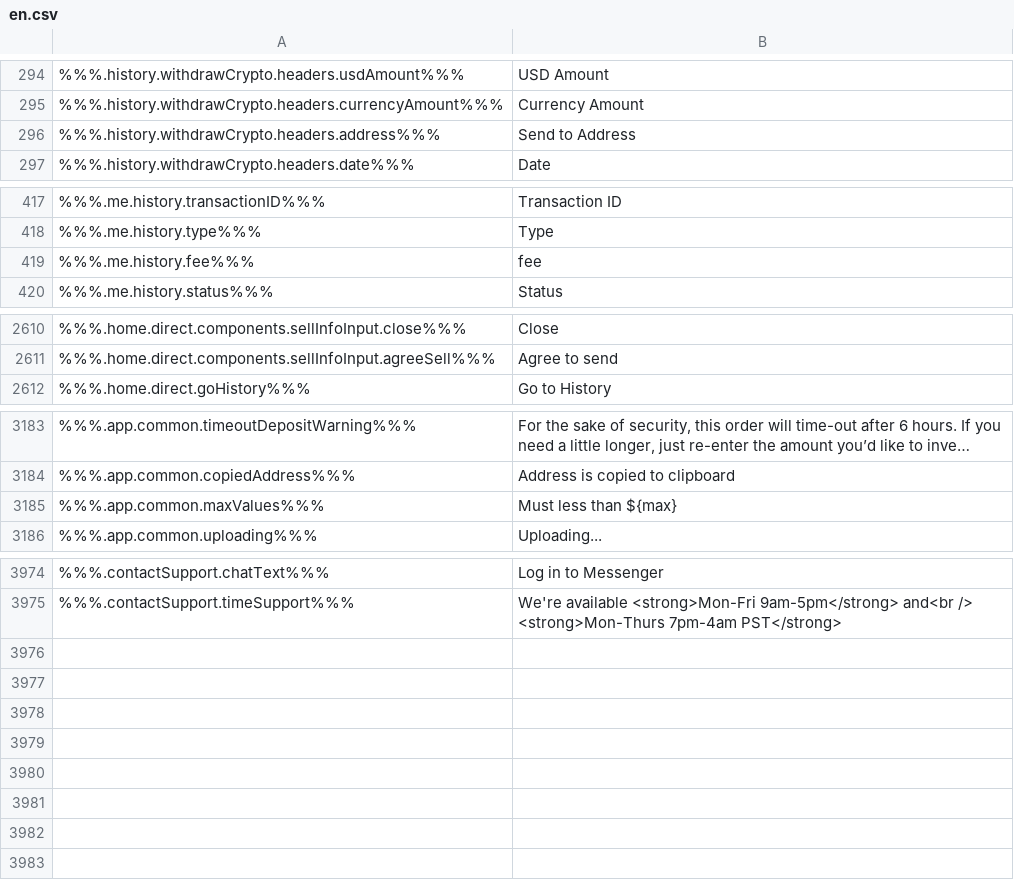
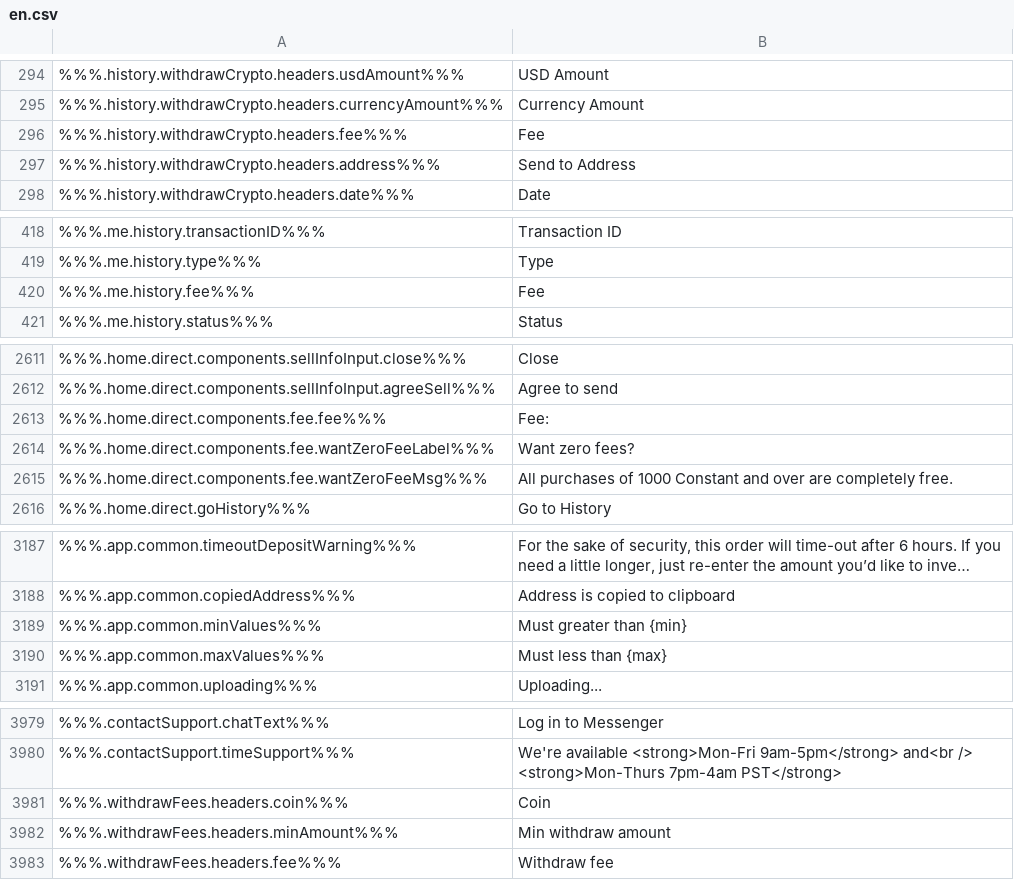
Before and after one commit to duyhtq/constant-web-i18n, a CSV file: store/en.csv, drawn as a sheet; only a part is shown, gaps mark what is left out; long unchanged cells end in …; addresses are those after the commit; the diff covers the shown part only; the diff names each change by its address in the sheet, - before the commit and + after, or states it on an @@ line.

```diff
--- a/store/en.csv
+++ b/store/en.csv
+row 296: %%%.history.withdrawCrypto.headers.fee%%% | Fee
-B420: fee
+B420: Fee
+row 2613: %%%.home.direct.components.fee.fee%%% | Fee:
+row 2614: %%%.home.direct.components.fee.wantZeroFeeLabel%%% | Want zero fees?
+row 2615: %%%.home.direct.components.fee.wantZeroFeeMsg%%% | All purchases of 1000 Constant and over are completely free.
+row 3189: %%%.app.common.minValues%%% | Must greater than {min}
-B3190: Must less than ${max}
+B3190: Must less than {max}
+row 3981: %%%.withdrawFees.headers.coin%%% | Coin
+row 3982: %%%.withdrawFees.headers.minAmount%%% | Min withdraw amount
+row 3983: %%%.withdrawFees.headers.fee%%% | Withdraw fee
```
Also changed, not shown: 1 edited cell elsewhere in this file, 2 other files.
